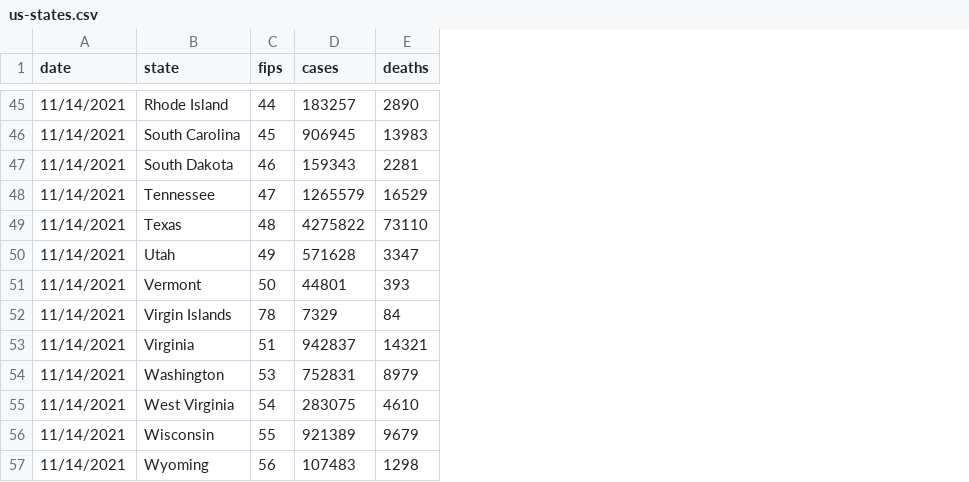
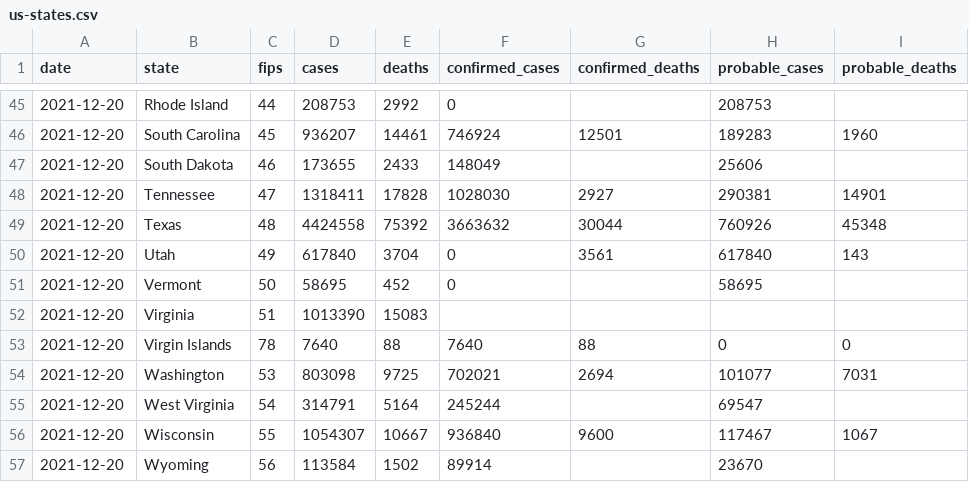
Before and after one commit to jparanj47/Strawberry, a CSV file: us-states.csv, drawn as a sheet; only a part is shown, gaps mark what is left out; removed rows and columns are numbered as before the commit, all else as after; the diff covers the shown part only; the diff names each change by its address in the sheet, - before the commit and + after, or states it on an @@ line.

```diff
--- a/us-states.csv
+++ b/us-states.csv
+column F (confirmed_cases), rows 45-51: 0 | 746924 | 148049 | 1028030 | 3663632 | 0 | 0; rows 54-57: 702021 | 245244 | 936840 | 89914
+column G (confirmed_deaths), rows 46-50: 12501 |  | 2927 | 30044 | 3561; rows 54-56: 2694 |  | 9600
+column H (probable_cases), rows 45-51: 208753 | 189283 | 25606 | 290381 | 760926 | 617840 | 58695; rows 54-57: 101077 | 69547 | 117467 | 23670
+column I (probable_deaths), rows 46-50: 1960 |  | 14901 | 45348 | 143; rows 54-56: 7031 |  | 1067
-A45:A51 (date): 11/14/2021
+A45:A51 (date): 2021-12-20
-D45 (cases): 183257
+D45 (cases): 208753
-E45 (deaths): 2890
+E45 (deaths): 2992
-D46 (cases): 906945
+D46 (cases): 936207
-E46 (deaths): 13983
+E46 (deaths): 14461
-D47 (cases): 159343
+D47 (cases): 173655
-E47 (deaths): 2281
+E47 (deaths): 2433
-D48 (cases): 1265579
+D48 (cases): 1318411
-E48 (deaths): 16529
+E48 (deaths): 17828
-D49 (cases): 4275822
+D49 (cases): 4424558
-E49 (deaths): 73110
+E49 (deaths): 75392
-D50 (cases): 571628
+D50 (cases): 617840
-E50 (deaths): 3347
+E50 (deaths): 3704
-D51 (cases): 44801
+D51 (cases): 58695
-E51 (deaths): 393
+E51 (deaths): 452
-row 52: 11/14/2021 | Virgin Islands | 78 | 7329 | 84
-A52 (date): 11/14/2021
+A52 (date): 2021-12-20
-D52 (cases): 942837
+D52 (cases): 1013390
-E52 (deaths): 14321
+E52 (deaths): 15083
+row 53: 2021-12-20 | Virgin Islands | 78 | 7640 | 88 | 7640 | 88 | 0 | 0
-A54:A57 (date): 11/14/2021
+A54:A57 (date): 2021-12-20
-D54 (cases): 752831
+D54 (cases): 803098
-E54 (deaths): 8979
+E54 (deaths): 9725
-D55 (cases): 283075
+D55 (cases): 314791
-E55 (deaths): 4610
+E55 (deaths): 5164
-D56 (cases): 921389
+D56 (cases): 1054307
-E56 (deaths): 9679
+E56 (deaths): 10667
-D57 (cases): 107483
+D57 (cases): 113584
-E57 (deaths): 1298
+E57 (deaths): 1502
```
Also changed, not shown: 134 edited cells elsewhere in this file.
